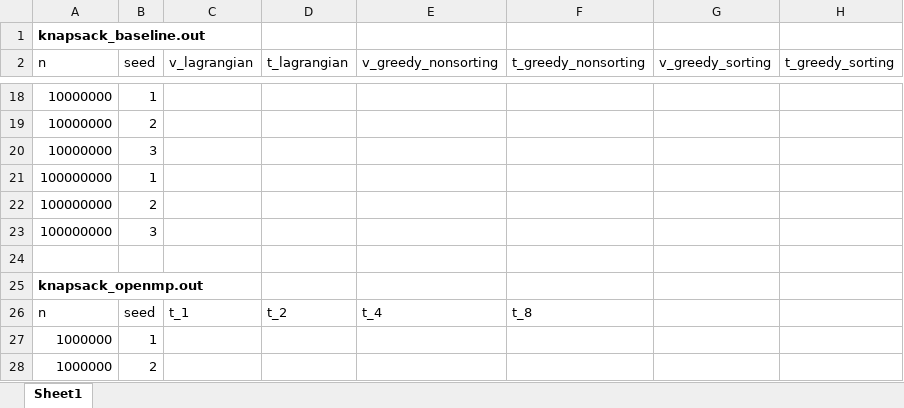
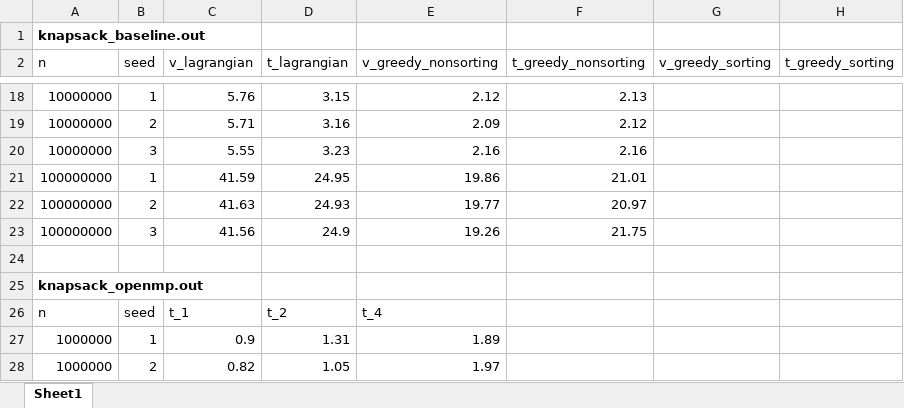
Before and after one commit to Tuzki2333/CSCI596-Final-Project, an Excel workbook: Results.xlsx, sheet Sheet1, drawn as a sheet; only a part is shown, gaps mark what is left out; values as stored, in another font and other column widths than the file's, no borders; the diff covers the shown part only; the diff names each change by its address in the sheet, - before the commit and + after, or states it on an @@ line.

```diff
--- a/Results.xlsx (sheet Sheet1)
+++ b/Results.xlsx (sheet Sheet1)
-C18 (v_lagrangian): (empty)
+C18 (v_lagrangian): 5.76
-D18 (t_lagrangian): (empty)
+D18 (t_lagrangian): 3.15
-E18 (v_greedy_nonsorting): (empty)
+E18 (v_greedy_nonsorting): 2.12
-F18 (t_greedy_nonsorting): (empty)
+F18 (t_greedy_nonsorting): 2.13
-C19 (v_lagrangian): (empty)
+C19 (v_lagrangian): 5.71
-D19 (t_lagrangian): (empty)
+D19 (t_lagrangian): 3.16
-E19 (v_greedy_nonsorting): (empty)
+E19 (v_greedy_nonsorting): 2.09
-F19 (t_greedy_nonsorting): (empty)
+F19 (t_greedy_nonsorting): 2.12
-C20 (v_lagrangian): (empty)
+C20 (v_lagrangian): 5.55
-D20 (t_lagrangian): (empty)
+D20 (t_lagrangian): 3.23
-E20 (v_greedy_nonsorting): (empty)
+E20 (v_greedy_nonsorting): 2.16
-F20 (t_greedy_nonsorting): (empty)
+F20 (t_greedy_nonsorting): 2.16
-C21 (v_lagrangian): (empty)
+C21 (v_lagrangian): 41.59
-D21 (t_lagrangian): (empty)
+D21 (t_lagrangian): 24.95
-E21 (v_greedy_nonsorting): (empty)
+E21 (v_greedy_nonsorting): 19.86
-F21 (t_greedy_nonsorting): (empty)
+F21 (t_greedy_nonsorting): 21.01
-C22 (v_lagrangian): (empty)
+C22 (v_lagrangian): 41.63
-D22 (t_lagrangian): (empty)
+D22 (t_lagrangian): 24.93
-E22 (v_greedy_nonsorting): (empty)
+E22 (v_greedy_nonsorting): 19.77
-F22 (t_greedy_nonsorting): (empty)
+F22 (t_greedy_nonsorting): 20.97
-C23 (v_lagrangian): (empty)
+C23 (v_lagrangian): 41.56
-D23 (t_lagrangian): (empty)
+D23 (t_lagrangian): 24.9
-E23 (v_greedy_nonsorting): (empty)
+E23 (v_greedy_nonsorting): 19.26
-F23 (t_greedy_nonsorting): (empty)
+F23 (t_greedy_nonsorting): 21.75
-F26 (t_greedy_nonsorting): t_8
+F26 (t_greedy_nonsorting): (empty)
-C27 (v_lagrangian): (empty)
+C27 (v_lagrangian): 0.9
-D27 (t_lagrangian): (empty)
+D27 (t_lagrangian): 1.31
-E27 (v_greedy_nonsorting): (empty)
+E27 (v_greedy_nonsorting): 1.89
-C28 (v_lagrangian): (empty)
+C28 (v_lagrangian): 0.82
-D28 (t_lagrangian): (empty)
+D28 (t_lagrangian): 1.05
-E28 (v_greedy_nonsorting): (empty)
+E28 (v_greedy_nonsorting): 1.97
```
Also changed, not shown: 5 added rows, 5 removed rows and 45 edited cells elsewhere in this sheet.
